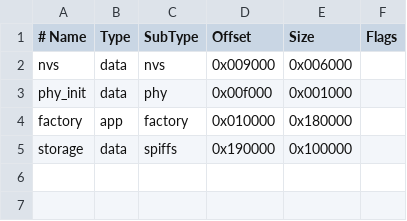
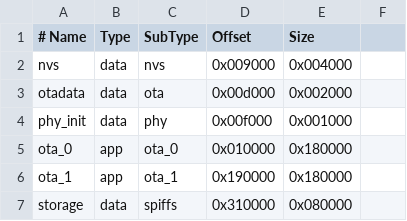
Before and after one commit to shmuelzon/esp32-ble2mqtt, a CSV file: partitions.csv, drawn as a sheet; addresses are those after the commit; the diff names each change by its address in the sheet, - before the commit and + after, or states it on an @@ line.

```diff
--- a/partitions.csv
+++ b/partitions.csv
-F1: Flags
+F1: (empty)
-E2 (Size): 0x006000
+E2 (Size): 0x004000
+row 3: otadata | data | ota | 0x00d000 | 0x002000
-A5 (# Name): factory
+A5 (# Name): ota_0
-C5 (SubType): factory
+C5 (SubType): ota_0
+row 6: ota_1 | app | ota_1 | 0x190000 | 0x180000
-D7 (Offset): 0x190000
+D7 (Offset): 0x310000
-E7 (Size): 0x100000
+E7 (Size): 0x080000
```
Also changed, not shown: 9 other files.
